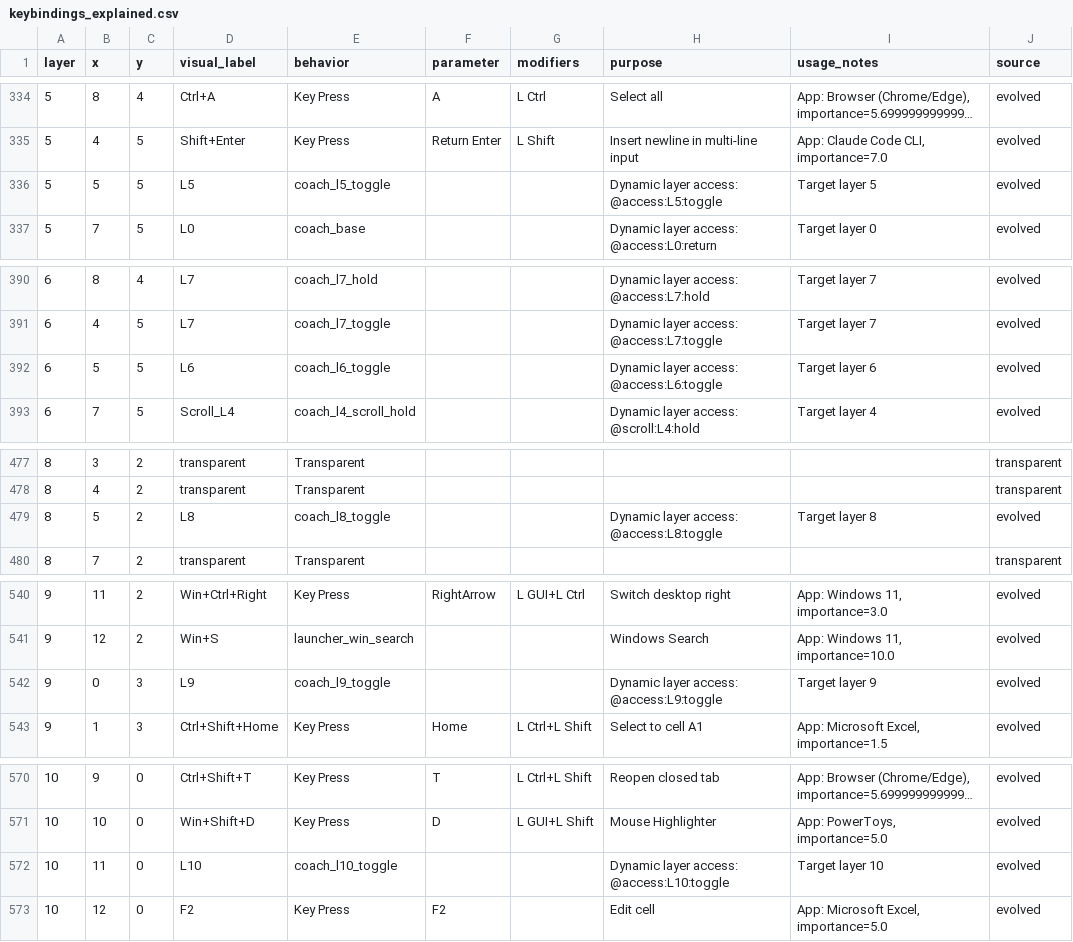
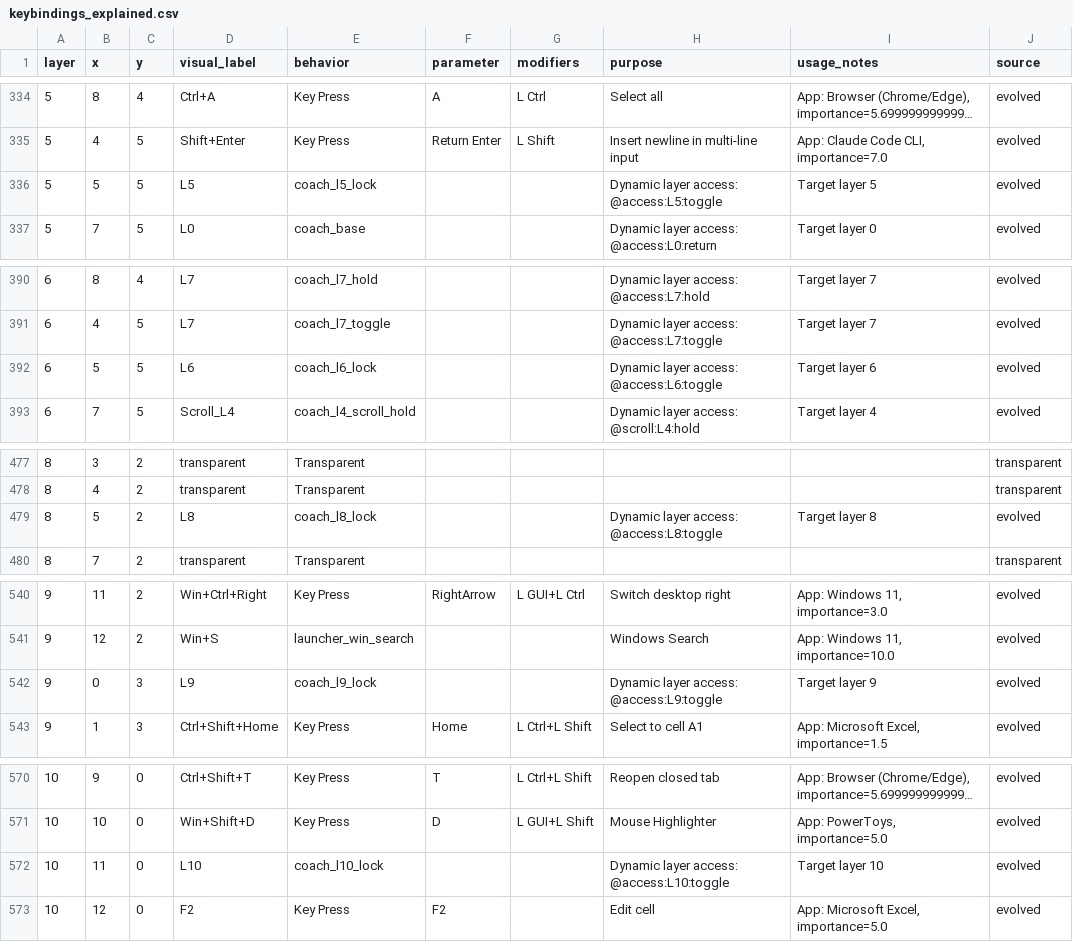
Before and after one commit to Glx28/portable-charybdis, a CSV file: coach/data/keybindings_explained.csv, drawn as a sheet; only a part is shown, gaps mark what is left out; long unchanged cells end in …; the diff covers the shown part only.

Commit message:
Lock self-layer access in portable layout bundle

```diff
--- a/coach/data/keybindings_explained.csv
+++ b/coach/data/keybindings_explained.csv
@@ -335,3 +335,3 @@ layer,x,y,visual_label,behavior,parameter,modifiers,purpose,usage_notes,source
 5,4,5,Shift+Enter,Key Press,Return Enter,L Shift,Insert newline in multi-line input,"App: Claude Code CLI, importance=7.0",evolved
-5,5,5,L5,coach_l5_toggle,,,Dynamic layer access: @access:L5:toggle,Target layer 5,evolved
+5,5,5,L5,coach_l5_lock,,,Dynamic layer access: @access:L5:toggle,Target layer 5,evolved
 5,7,5,L0,coach_base,,,Dynamic layer access: @access:L0:return,Target layer 0,evolved
@@ -391,3 +391,3 @@ layer,x,y,visual_label,behavior,parameter,modifiers,purpose,usage_notes,source
 6,4,5,L7,coach_l7_toggle,,,Dynamic layer access: @access:L7:toggle,Target layer 7,evolved
-6,5,5,L6,coach_l6_toggle,,,Dynamic layer access: @access:L6:toggle,Target layer 6,evolved
+6,5,5,L6,coach_l6_lock,,,Dynamic layer access: @access:L6:toggle,Target layer 6,evolved
 6,7,5,Scroll_L4,coach_l4_scroll_hold,,,Dynamic layer access: @scroll:L4:hold,Target layer 4,evolved
@@ -478,3 +478,3 @@ layer,x,y,visual_label,behavior,parameter,modifiers,purpose,usage_notes,source
 8,4,2,transparent,Transparent,,,,,transparent
-8,5,2,L8,coach_l8_toggle,,,Dynamic layer access: @access:L8:toggle,Target layer 8,evolved
+8,5,2,L8,coach_l8_lock,,,Dynamic layer access: @access:L8:toggle,Target layer 8,evolved
 8,7,2,transparent,Transparent,,,,,transparent
@@ -541,3 +541,3 @@ layer,x,y,visual_label,behavior,parameter,modifiers,purpose,usage_notes,source
 9,12,2,Win+S,launcher_win_search,,,Windows Search,"App: Windows 11, importance=10.0",evolved
-9,0,3,L9,coach_l9_toggle,,,Dynamic layer access: @access:L9:toggle,Target layer 9,evolved
+9,0,3,L9,coach_l9_lock,,,Dynamic layer access: @access:L9:toggle,Target layer 9,evolved
 9,1,3,Ctrl+Shift+Home,Key Press,Home,L Ctrl+L Shift,Select to cell A1,"App: Microsoft Excel, importance=1.5",evolved
@@ -571,3 +571,3 @@ layer,x,y,visual_label,behavior,parameter,modifiers,purpose,usage_notes,source
 10,10,0,Win+Shift+D,Key Press,D,L GUI+L Shift,Mouse Highlighter,"App: PowerToys, importance=5.0",evolved
-10,11,0,L10,coach_l10_toggle,,,Dynamic layer access: @access:L10:toggle,Target layer 10,evolved
+10,11,0,L10,coach_l10_lock,,,Dynamic layer access: @access:L10:toggle,Target layer 10,evolved
 10,12,0,F2,Key Press,F2,,Edit cell,"App: Microsoft Excel, importance=5.0",evolved
```
Also changed, not shown: 6 edited cells elsewhere in this file, keyboard-data/layout/keybindings_explained.csv, 8 other files.
